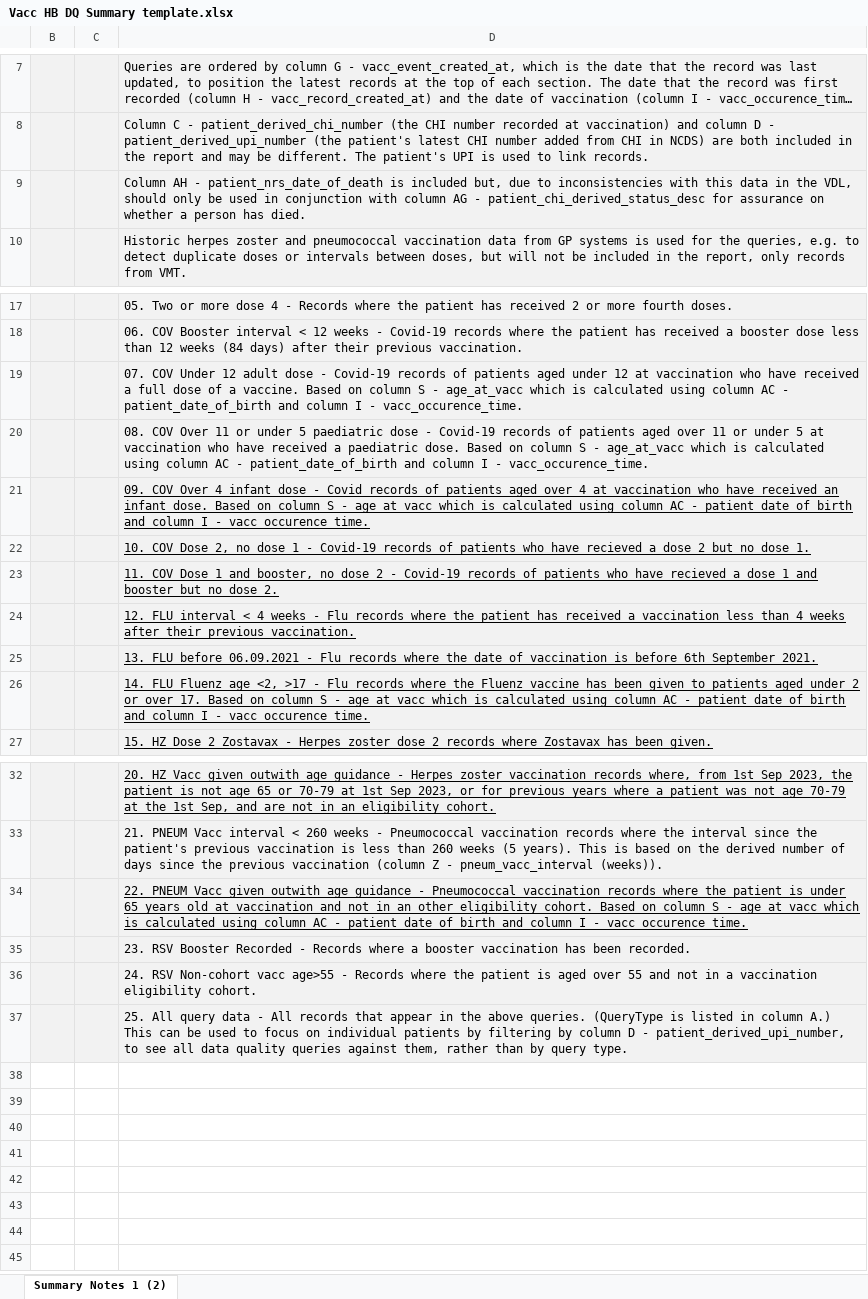
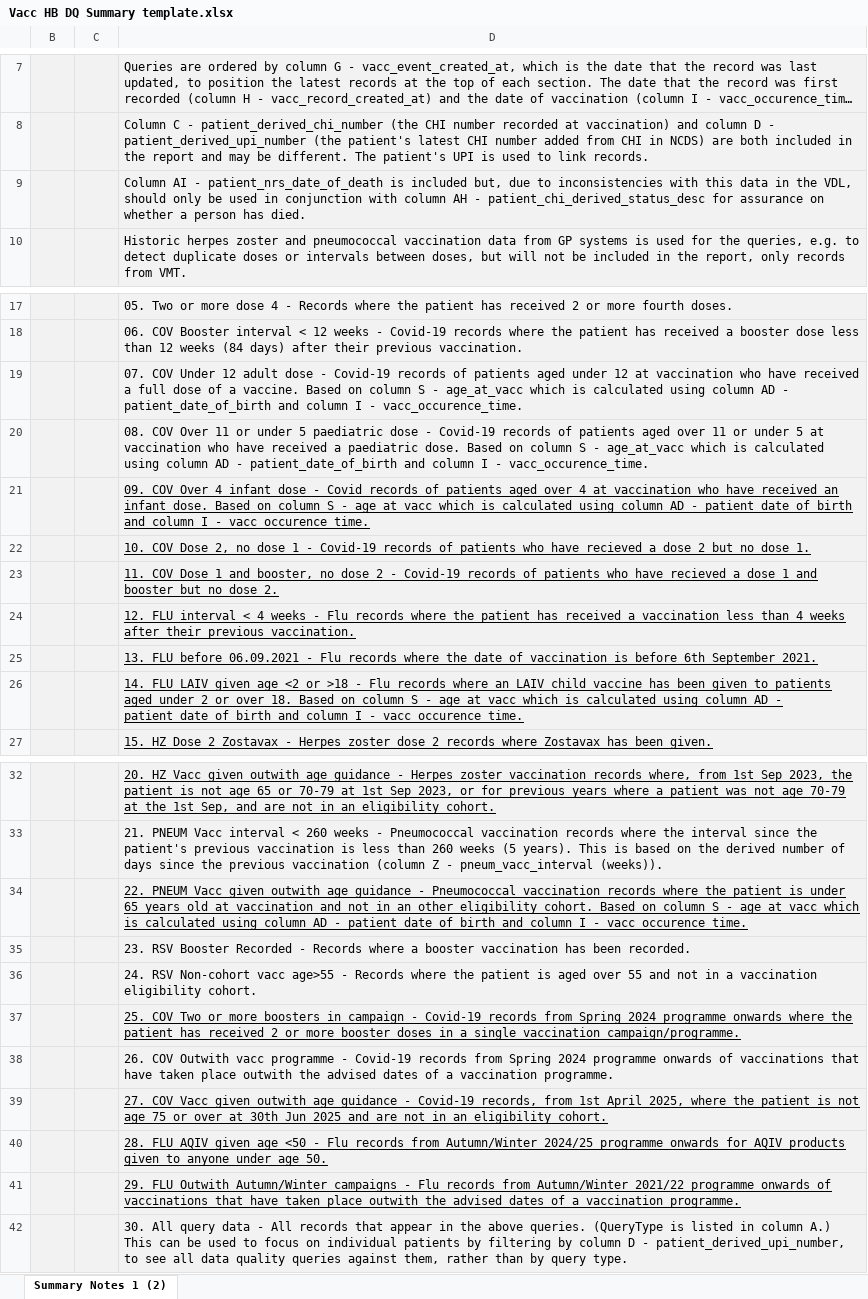
Before and after one commit to Public-Health-Scotland/vacc-dq-reporting, an Excel workbook: Scripts/Vacc HB DQ Summary template.xlsx, sheet Summary Notes 1 (2), drawn as a sheet; only a part is shown, gaps mark what is left out; long unchanged cells end in …; values as stored, in another font and other column widths than the file's, no borders; the diff names each change by its address in the sheet, - before the commit and + after, or states it on an @@ line.

Commit message:
update HB summary image with latest changes

```diff
--- a/Scripts/Vacc HB DQ Summary template.xlsx (sheet Summary Notes 1 (2))
+++ b/Scripts/Vacc HB DQ Summary template.xlsx (sheet Summary Notes 1 (2))
-D9: Column AH - patient_nrs_date_of_death is included but, due to inconsistencies with this data in the VDL, should only be used in conjunction with column AG - patient_chi_derived_status_desc…
+D9: Column AI - patient_nrs_date_of_death is included but, due to inconsistencies with this data in the VDL, should only be used in conjunction with column AH - patient_chi_derived_status_desc…
-D19: …using column AC - patient_date_of_birth…
+D19: …using column AD - patient_date_of_birth…
-D20: …using column AC - patient_date_of_birth…
+D20: …using column AD - patient_date_of_birth…
-D21: …using column AC - patient_date_of_birth…
+D21: …using column AD - patient_date_of_birth…
-D26: 14. FLU Fluenz age <2, >17 - Flu records where the Fluenz vaccine has been given to patients aged under 2 or over 17. Based on column S - age_at_vacc which is calculated using column AC - patient_date_of_birth…
+D26: 14. FLU LAIV given age <2 or >18 - Flu records where an LAIV child vaccine has been given to patients aged under 2 or over 18. Based on column S - age_at_vacc which is calculated using column AD - patient_date_of_birth…
-D34: …using column AC - patient_date_of_birth…
+D34: …using column AD - patient_date_of_birth…
-D37: 25. All query data - All records that appear in the above queries. (QueryType is listed in column A.) This can be used to focus on individual patients by filtering by column D - patient_derived_upi_number, to see all data quality queries against them, rather than by query type.
+D37: 25. COV Two or more boosters in campaign - Covid-19 records from Spring 2024 programme onwards where the patient has received 2 or more booster doses in a single vaccination campaign/programme.
-D37 underline: off
+D37 underline: on
+row 38:  |  | 26. COV Outwith vacc programme - Covid-19 records from Spring 2024 programme onwards of vaccinations that have taken place outwith the advised dates of a vaccination programme.
+row 39:  |  | 27. COV Vacc given outwith age guidance - Covid-19 records, from 1st April 2025, where the patient is not age 75 or over at 30th Jun 2025 and are not in an eligibility cohort.
+row 40:  |  | 28. FLU AQIV given age <50 - Flu records from Autumn/Winter 2024/25 programme onwards for AQIV products given to anyone under age 50.
+row 41:  |  | 29. FLU Outwith Autumn/Winter campaigns - Flu records from Autumn/Winter 2021/22 programme onwards of vaccinations that have taken place outwith the advised dates of a vaccination programme.
+row 42:  |  | 30. All query data - All records that appear in the above queries. (QueryType is listed in column A.) This can be used to focus on individual patients by filtering by column D - patient_derived_upi_number, to see all data quality queries against them, rather than by query type.
```
Also changed, not shown: 1 other file.
